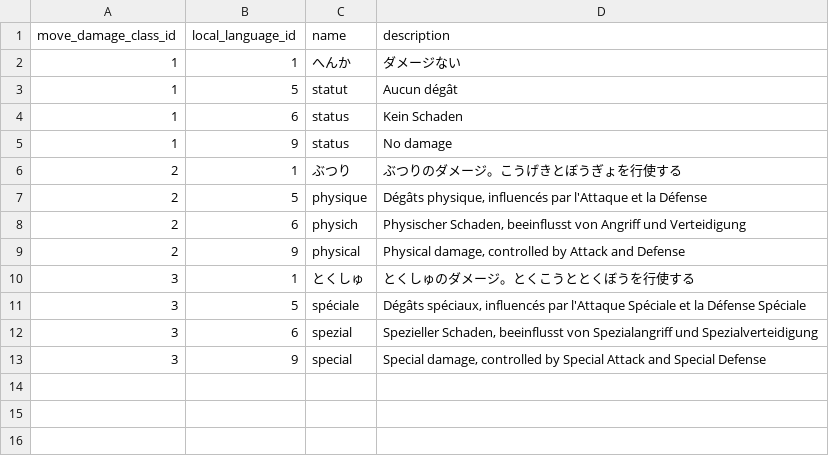
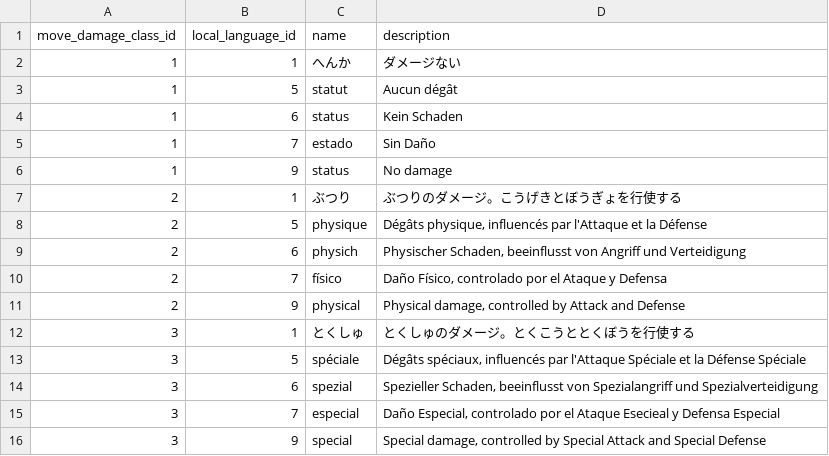
Before and after one commit to xerxicodex/pokedex-data, a CSV file: data/csv/move_damage_class_prose.csv, drawn as a sheet.

```diff
--- a/data/csv/move_damage_class_prose.csv
+++ b/data/csv/move_damage_class_prose.csv
@@ -4,2 +4,3 @@ move_damage_class_id,local_language_id,name,description
 1,6,status,"Kein Schaden"
+1,7,estado,"Sin Daño"
 1,9,status,"No damage"
@@ -8,2 +9,3 @@ move_damage_class_id,local_language_id,name,description
 2,6,physich,"Physischer Schaden, beeinflusst von Angriff und Verteidigung"
+2,7,físico,"Daño Físico, controlado por el Ataque y Defensa"
 2,9,physical,"Physical damage, controlled by Attack and Defense"
@@ -12,2 +14,3 @@ move_damage_class_id,local_language_id,name,description
 3,6,spezial,"Spezieller Schaden, beeinflusst von Spezialangriff und Spezialverteidigung"
+3,7,especial,"Daño Especial, controlado por el Ataque Esecieal y Defensa Especial"
 3,9,special,"Special damage, controlled by Special Attack and Special Defense"
```
Also changed, not shown: data/csv/location_area_prose.csv, data/csv/location_areas.csv, 15 other files.
